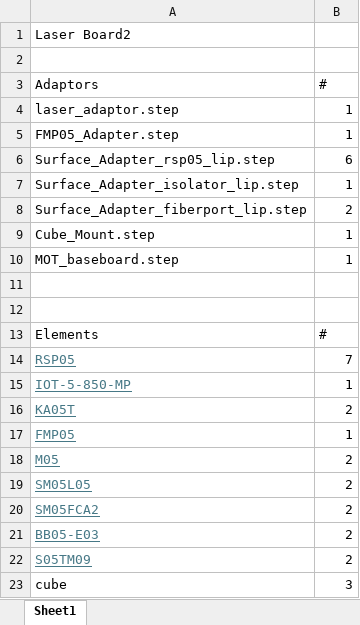
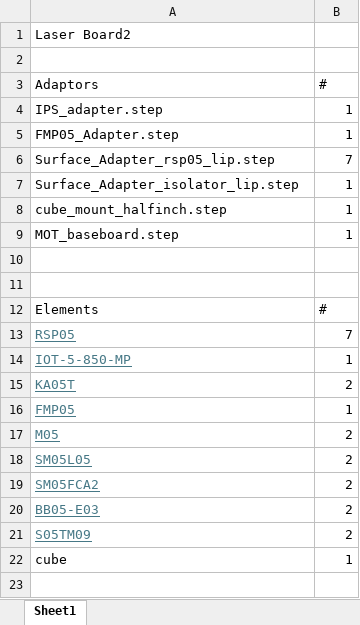
Before and after one commit to SinclairQuantumLab/pyopticl-setups, an Excel workbook: Production/LaserBoard2/Laser_Board2.xlsx, sheet Sheet1, drawn as a sheet; values as stored, in another font and other column widths than the file's, no borders; removed rows and columns are numbered as before the commit, all else as after; the diff names each change by its address in the sheet, - before the commit and + after, or states it on an @@ line.

Commit message:
Finalized parts sheet

```diff
--- a/Production/LaserBoard2/Laser_Board2.xlsx (sheet Sheet1)
+++ b/Production/LaserBoard2/Laser_Board2.xlsx (sheet Sheet1)
-A4 (Adaptors): laser_adaptor.step
+A4 (Adaptors): IPS_adapter.step
-B6 (#): 6
+B6 (#): 7
-row 8: Surface_Adapter_fiberport_lip.step | 2
-A8 (Adaptors): Cube_Mount.step
+A8 (Adaptors): cube_mount_halfinch.step
-B22 (#): 3
+B22 (#): 1
```
Also changed, not shown: Production/AOMBoard/AOM_Board.xlsx, Production/SASBoard/SAS_Board.xlsx, 3 other files.
